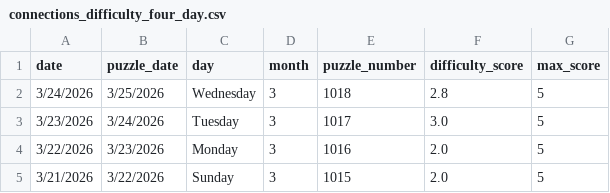
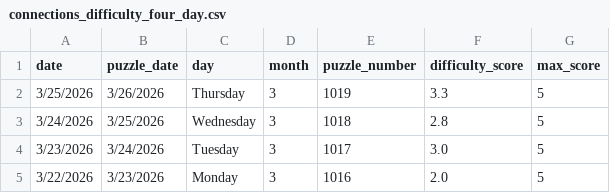
Before and after one commit to EricSev/connections_difficulty_scraper, a CSV file: data/connections_difficulty_four_day.csv, drawn as a sheet.

```diff
--- a/data/connections_difficulty_four_day.csv
+++ b/data/connections_difficulty_four_day.csv
@@ -1,2 +1,3 @@
 date,puzzle_date,day,month,puzzle_number,difficulty_score,max_score
+3/25/2026,3/26/2026,Thursday,3,1019,3.3,5
 3/24/2026,3/25/2026,Wednesday,3,1018,2.8,5
@@ -4,2 +5 @@ date,puzzle_date,day,month,puzzle_number,difficulty_score,max_score
 3/22/2026,3/23/2026,Monday,3,1016,2.0,5
-3/21/2026,3/22/2026,Sunday,3,1015,2.0,5
```
Also changed, not shown: data/connections_difficulty_daily.csv, data/connections_difficulty_history.csv, 3 other files.
